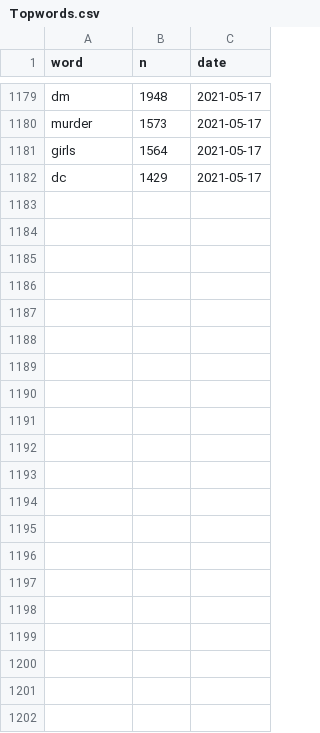
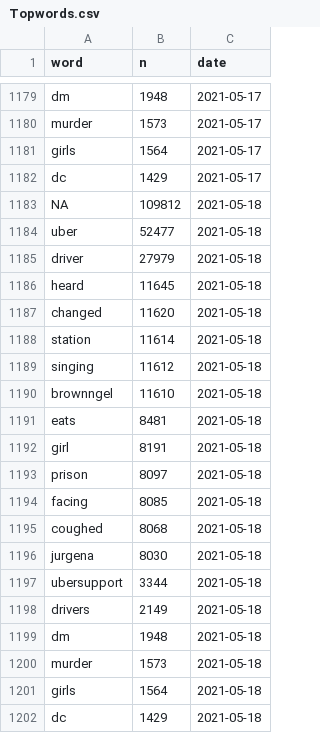
Before and after one commit to simmieyungie/TwittterScrapR, a CSV file: Analysis/Topwords.csv, drawn as a sheet; only a part is shown, gaps mark what is left out; the diff names each change by its address in the sheet, - before the commit and + after, or states it on an @@ line.

```diff
--- a/Analysis/Topwords.csv
+++ b/Analysis/Topwords.csv
+row 1183: NA | 109812 | 2021-05-18
+row 1184: uber | 52477 | 2021-05-18
+row 1185: driver | 27979 | 2021-05-18
+row 1186: heard | 11645 | 2021-05-18
+row 1187: changed | 11620 | 2021-05-18
+row 1188: station | 11614 | 2021-05-18
+row 1189: singing | 11612 | 2021-05-18
+row 1190: brownngel | 11610 | 2021-05-18
+row 1191: eats | 8481 | 2021-05-18
+row 1192: girl | 8191 | 2021-05-18
+row 1193: prison | 8097 | 2021-05-18
+row 1194: facing | 8085 | 2021-05-18
+row 1195: coughed | 8068 | 2021-05-18
+row 1196: jurgena | 8030 | 2021-05-18
+row 1197: ubersupport | 3344 | 2021-05-18
+row 1198: drivers | 2149 | 2021-05-18
+row 1199: dm | 1948 | 2021-05-18
+row 1200: murder | 1573 | 2021-05-18
+row 1201: girls | 1564 | 2021-05-18
+row 1202: dc | 1429 | 2021-05-18
```
Also changed, not shown: Analysis/Reactions.csv, Analysis/handles.csv, 2 other files.
